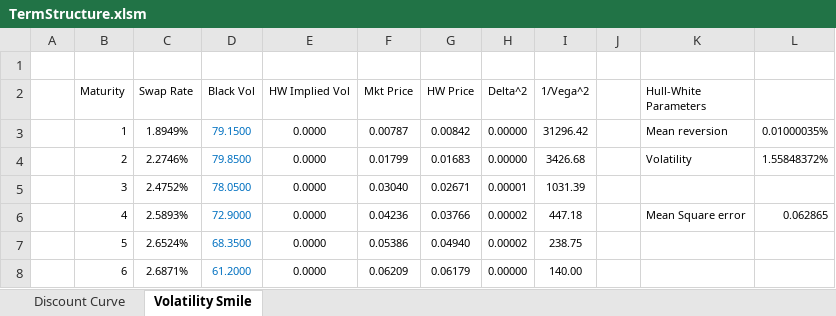
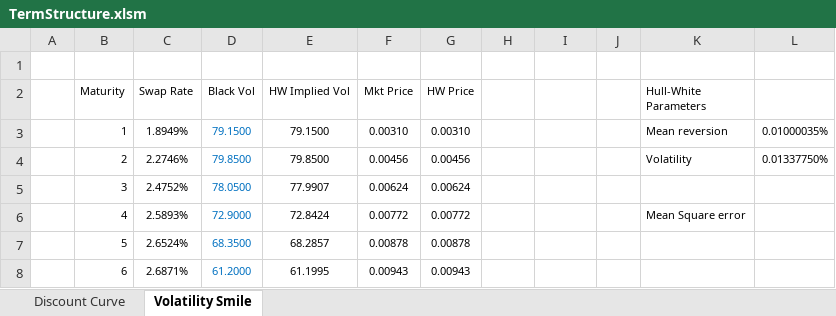
Before and after one commit to yshirai999/CFRM-530-Fixed-Income-Analytics, an Excel workbook: Homework/TermStructure.xlsm, sheet Volatility Smile, drawn as a sheet; only a part is shown; values as stored, in another font and other column widths than the file's, no borders; the diff covers the shown part only; the diff names each change by its address in the sheet, - before the commit and + after, or states it on an @@ line.

Commit message:
Excel

```diff
--- a/Homework/TermStructure.xlsm (sheet Volatility Smile)
+++ b/Homework/TermStructure.xlsm (sheet Volatility Smile)
-H2: Delta^2
+H2: (empty)
-I2: 1/Vega^2
+I2: (empty)
-E3 (HW Implied Vol): 0.0000
+E3 (HW Implied Vol): 79.1500
-F3 (Mkt Price): 0.00787
+F3 (Mkt Price): 0.00310
-G3 (HW Price): 0.00842
+G3 (HW Price): 0.00310
-H3:H4: 0.00000
+H3:H4: (empty)
-I3: 31296.42
+I3: (empty)
-E4 (HW Implied Vol): 0.0000
+E4 (HW Implied Vol): 79.8500
-F4 (Mkt Price): 0.01799
+F4 (Mkt Price): 0.00456
-G4 (HW Price): 0.01683
+G4 (HW Price): 0.00456
-I4: 3426.68
+I4: (empty)
-L4: 1.55848372%
+L4: 0.01337750%
-E5 (HW Implied Vol): 0.0000
+E5 (HW Implied Vol): 77.9907
-F5 (Mkt Price): 0.03040
+F5 (Mkt Price): 0.00624
-G5 (HW Price): 0.02671
+G5 (HW Price): 0.00624
-H5: 0.00001
+H5: (empty)
-I5: 1031.39
+I5: (empty)
-E6 (HW Implied Vol): 0.0000
+E6 (HW Implied Vol): 72.8424
-F6 (Mkt Price): 0.04236
+F6 (Mkt Price): 0.00772
-G6 (HW Price): 0.03766
+G6 (HW Price): 0.00772
-H6:H7: 0.00002
+H6:H7: (empty)
-I6: 447.18
+I6: (empty)
-L6: 0.062865
+L6: (empty)
-E7 (HW Implied Vol): 0.0000
+E7 (HW Implied Vol): 68.2857
-F7 (Mkt Price): 0.05386
+F7 (Mkt Price): 0.00878
-G7 (HW Price): 0.04940
+G7 (HW Price): 0.00878
-I7: 238.75
+I7: (empty)
-E8 (HW Implied Vol): 0.0000
+E8 (HW Implied Vol): 61.1995
-F8 (Mkt Price): 0.06209
+F8 (Mkt Price): 0.00943
-G8 (HW Price): 0.06179
+G8 (HW Price): 0.00943
-H8: 0.00000
+H8: (empty)
-I8: 140.00
+I8: (empty)
```
Also changed, not shown: 2 removed rows and 20 edited cells elsewhere in this sheet, charts or pictures.
